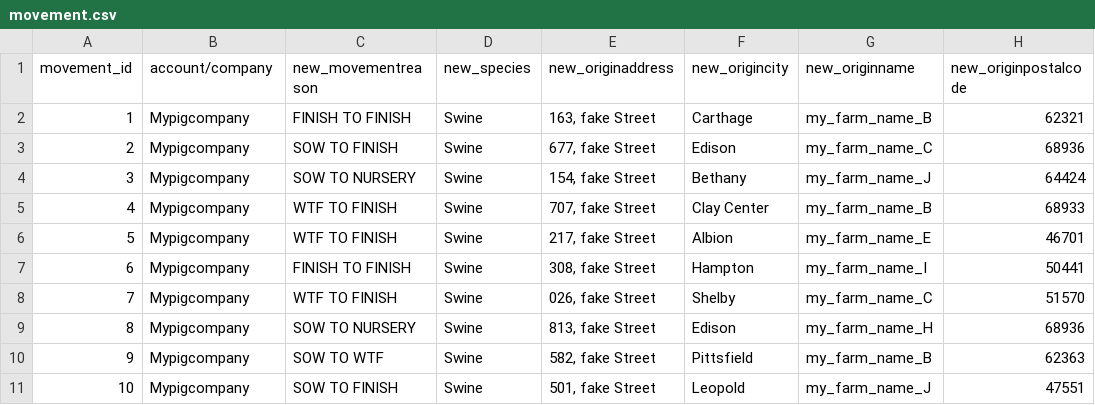
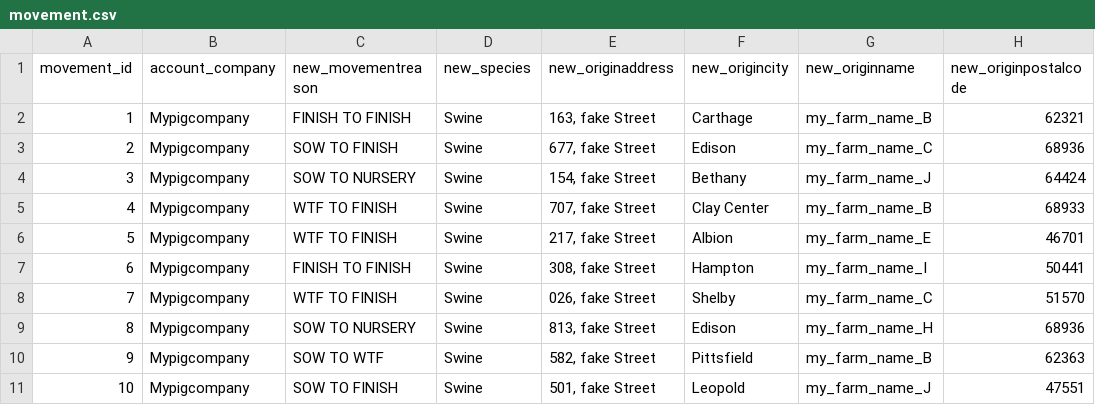
Before and after one commit to TeraSurror/machadolab-programming-challenge, a CSV file: data/movement.csv, drawn as a sheet; only a part is shown; the diff names each change by its address in the sheet, - before the commit and + after, or states it on an @@ line.

Commit message:
created python scripts to normalize the data

```diff
--- a/data/movement.csv
+++ b/data/movement.csv
-B1: account/company
+B1: account_company
```
Also changed, not shown: 5 other files.
